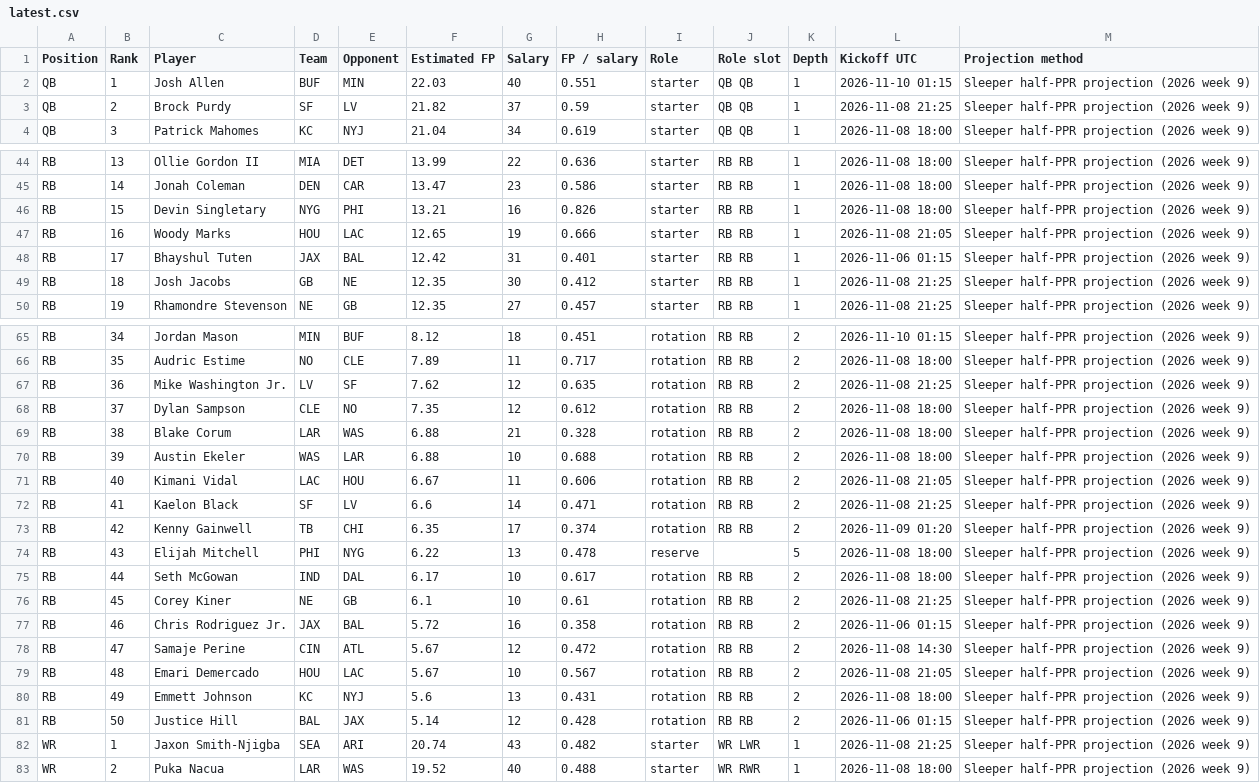
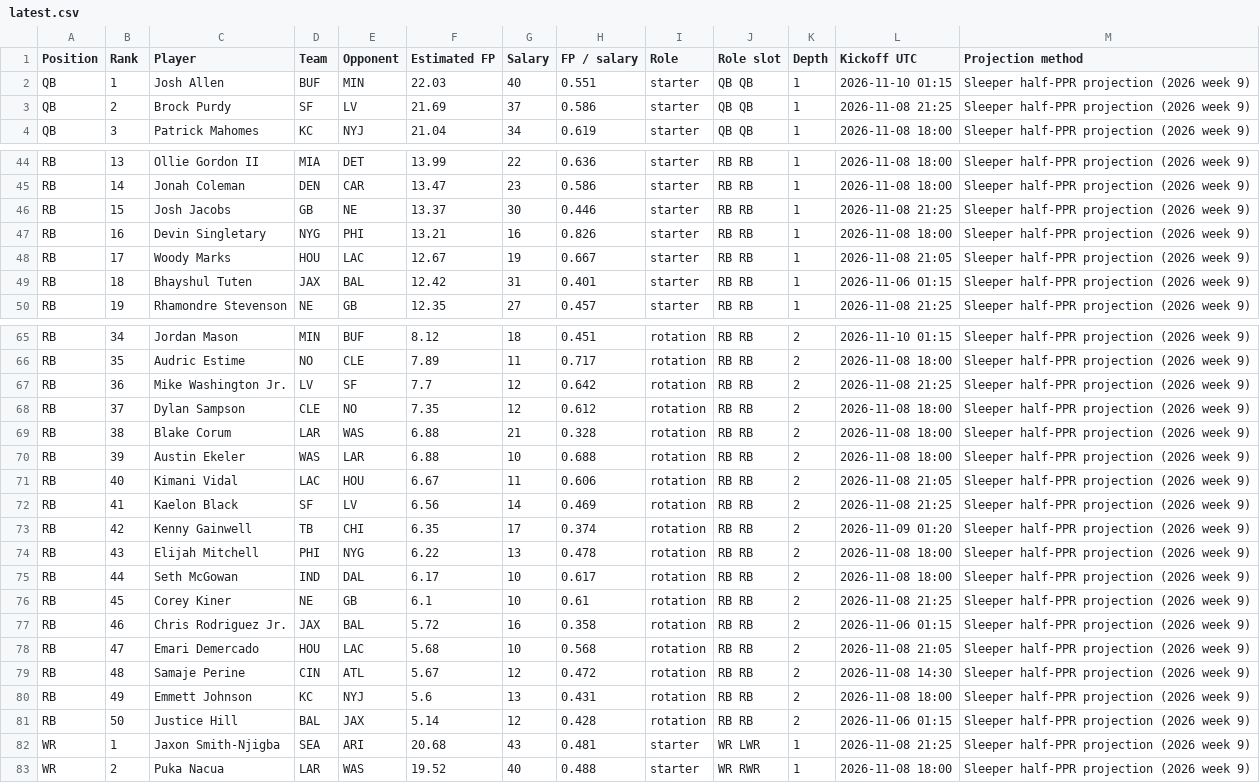
Before and after one commit to Dave356w/-nfl-top25-rankings, a CSV file: site/data/latest.csv, drawn as a sheet; only a part is shown, gaps mark what is left out; the diff covers the shown part only.

```diff
--- a/site/data/latest.csv
+++ b/site/data/latest.csv
@@ -2,3 +2,3 @@ Position,Rank,Player,Team,Opponent,Estimated FP,Salary,FP / salary,Role,Role slo
 QB,1,Josh Allen,BUF,MIN,22.03,40,0.551,starter,QB QB,1,2026-11-10 01:15,Sleeper half-PPR projection (2026 week 9)
-QB,2,Brock Purdy,SF,LV,21.82,37,0.59,starter,QB QB,1,2026-11-08 21:25,Sleeper half-PPR projection (2026 week 9)
+QB,2,Brock Purdy,SF,LV,21.69,37,0.586,starter,QB QB,1,2026-11-08 21:25,Sleeper half-PPR projection (2026 week 9)
 QB,3,Patrick Mahomes,KC,NYJ,21.04,34,0.619,starter,QB QB,1,2026-11-08 18:00,Sleeper half-PPR projection (2026 week 9)
@@ -45,6 +45,6 @@ RB,13,Ollie Gordon II,MIA,DET,13.99,22,0.636,starter,RB RB,1,2026-11-08 18:00,Sl
 RB,14,Jonah Coleman,DEN,CAR,13.47,23,0.586,starter,RB RB,1,2026-11-08 18:00,Sleeper half-PPR projection (2026 week 9)
-RB,15,Devin Singletary,NYG,PHI,13.21,16,0.826,starter,RB RB,1,2026-11-08 18:00,Sleeper half-PPR projection (2026 week 9)
-RB,16,Woody Marks,HOU,LAC,12.65,19,0.666,starter,RB RB,1,2026-11-08 21:05,Sleeper half-PPR projection (2026 week 9)
-RB,17,Bhayshul Tuten,JAX,BAL,12.42,31,0.401,starter,RB RB,1,2026-11-06 01:15,Sleeper half-PPR projection (2026 week 9)
-RB,18,Josh Jacobs,GB,NE,12.35,30,0.412,starter,RB RB,1,2026-11-08 21:25,Sleeper half-PPR projection (2026 week 9)
+RB,15,Josh Jacobs,GB,NE,13.37,30,0.446,starter,RB RB,1,2026-11-08 21:25,Sleeper half-PPR projection (2026 week 9)
+RB,16,Devin Singletary,NYG,PHI,13.21,16,0.826,starter,RB RB,1,2026-11-08 18:00,Sleeper half-PPR projection (2026 week 9)
+RB,17,Woody Marks,HOU,LAC,12.67,19,0.667,starter,RB RB,1,2026-11-08 21:05,Sleeper half-PPR projection (2026 week 9)
+RB,18,Bhayshul Tuten,JAX,BAL,12.42,31,0.401,starter,RB RB,1,2026-11-06 01:15,Sleeper half-PPR projection (2026 week 9)
 RB,19,Rhamondre Stevenson,NE,GB,12.35,27,0.457,starter,RB RB,1,2026-11-08 21:25,Sleeper half-PPR projection (2026 week 9)
@@ -66,3 +66,3 @@ RB,34,Jordan Mason,MIN,BUF,8.12,18,0.451,rotation,RB RB,2,2026-11-10 01:15,Sleep
 RB,35,Audric Estime,NO,CLE,7.89,11,0.717,rotation,RB RB,2,2026-11-08 18:00,Sleeper half-PPR projection (2026 week 9)
-RB,36,Mike Washington Jr.,LV,SF,7.62,12,0.635,rotation,RB RB,2,2026-11-08 21:25,Sleeper half-PPR projection (2026 week 9)
+RB,36,Mike Washington Jr.,LV,SF,7.7,12,0.642,rotation,RB RB,2,2026-11-08 21:25,Sleeper half-PPR projection (2026 week 9)
 RB,37,Dylan Sampson,CLE,NO,7.35,12,0.612,rotation,RB RB,2,2026-11-08 18:00,Sleeper half-PPR projection (2026 week 9)
@@ -71,5 +71,5 @@ RB,39,Austin Ekeler,WAS,LAR,6.88,10,0.688,rotation,RB RB,2,2026-11-08 18:00,Slee
 RB,40,Kimani Vidal,LAC,HOU,6.67,11,0.606,rotation,RB RB,2,2026-11-08 21:05,Sleeper half-PPR projection (2026 week 9)
-RB,41,Kaelon Black,SF,LV,6.6,14,0.471,rotation,RB RB,2,2026-11-08 21:25,Sleeper half-PPR projection (2026 week 9)
+RB,41,Kaelon Black,SF,LV,6.56,14,0.469,rotation,RB RB,2,2026-11-08 21:25,Sleeper half-PPR projection (2026 week 9)
 RB,42,Kenny Gainwell,TB,CHI,6.35,17,0.374,rotation,RB RB,2,2026-11-09 01:20,Sleeper half-PPR projection (2026 week 9)
-RB,43,Elijah Mitchell,PHI,NYG,6.22,13,0.478,reserve,,5,2026-11-08 18:00,Sleeper half-PPR projection (2026 week 9)
+RB,43,Elijah Mitchell,PHI,NYG,6.22,13,0.478,rotation,RB RB,2,2026-11-08 18:00,Sleeper half-PPR projection (2026 week 9)
 RB,44,Seth McGowan,IND,DAL,6.17,10,0.617,rotation,RB RB,2,2026-11-08 18:00,Sleeper half-PPR projection (2026 week 9)
@@ -77,7 +77,7 @@ RB,45,Corey Kiner,NE,GB,6.1,10,0.61,rotation,RB RB,2,2026-11-08 21:25,Sleeper ha
 RB,46,Chris Rodriguez Jr.,JAX,BAL,5.72,16,0.358,rotation,RB RB,2,2026-11-06 01:15,Sleeper half-PPR projection (2026 week 9)
-RB,47,Samaje Perine,CIN,ATL,5.67,12,0.472,rotation,RB RB,2,2026-11-08 14:30,Sleeper half-PPR projection (2026 week 9)
-RB,48,Emari Demercado,HOU,LAC,5.67,10,0.567,rotation,RB RB,2,2026-11-08 21:05,Sleeper half-PPR projection (2026 week 9)
+RB,47,Emari Demercado,HOU,LAC,5.68,10,0.568,rotation,RB RB,2,2026-11-08 21:05,Sleeper half-PPR projection (2026 week 9)
+RB,48,Samaje Perine,CIN,ATL,5.67,12,0.472,rotation,RB RB,2,2026-11-08 14:30,Sleeper half-PPR projection (2026 week 9)
 RB,49,Emmett Johnson,KC,NYJ,5.6,13,0.431,rotation,RB RB,2,2026-11-08 18:00,Sleeper half-PPR projection (2026 week 9)
 RB,50,Justice Hill,BAL,JAX,5.14,12,0.428,rotation,RB RB,2,2026-11-06 01:15,Sleeper half-PPR projection (2026 week 9)
-WR,1,Jaxon Smith-Njigba,SEA,ARI,20.74,43,0.482,starter,WR LWR,1,2026-11-08 21:25,Sleeper half-PPR projection (2026 week 9)
+WR,1,Jaxon Smith-Njigba,SEA,ARI,20.68,43,0.481,starter,WR LWR,1,2026-11-08 21:25,Sleeper half-PPR projection (2026 week 9)
 WR,2,Puka Nacua,LAR,WAS,19.52,40,0.488,starter,WR RWR,1,2026-11-08 18:00,Sleeper half-PPR projection (2026 week 9)
```
Also changed, not shown: 2 added rows, 2 removed rows and 37 edited cells elsewhere in this file, site/data/lineup/latest.csv, 29 other files.
